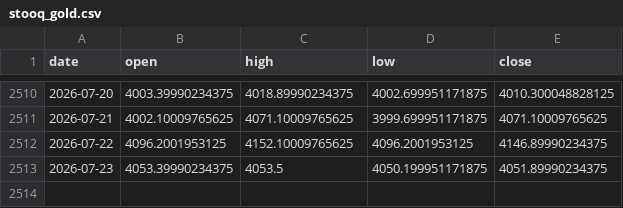
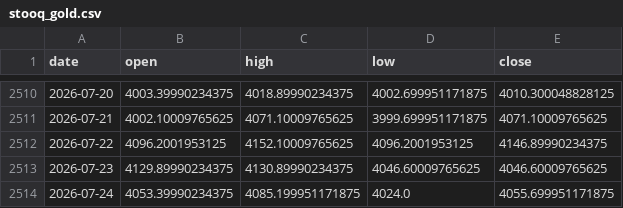
Before and after one commit to praswna/ValueIndex, a CSV file: src/valueindex/sample_data/stooq_gold.csv, drawn as a sheet; only a part is shown, gaps mark what is left out.

```diff
--- a/src/valueindex/sample_data/stooq_gold.csv
+++ b/src/valueindex/sample_data/stooq_gold.csv
@@ -2512,2 +2512,3 @@ date,open,high,low,close
 2026-07-22,4096.2001953125,4152.10009765625,4096.2001953125,4146.89990234375
-2026-07-23,4053.39990234375,4053.5,4050.199951171875,4051.89990234375
+2026-07-23,4129.89990234375,4130.89990234375,4046.60009765625,4046.60009765625
+2026-07-24,4053.39990234375,4085.199951171875,4024.0,4055.699951171875
```
Also changed, not shown: docs/data/valueindex_panel.csv, src/valueindex/sample_data/cnn_fear_greed.csv, 13 other files.
